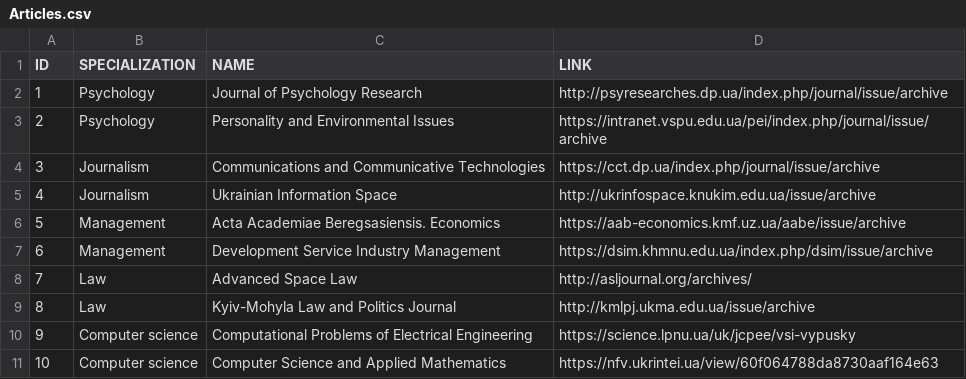
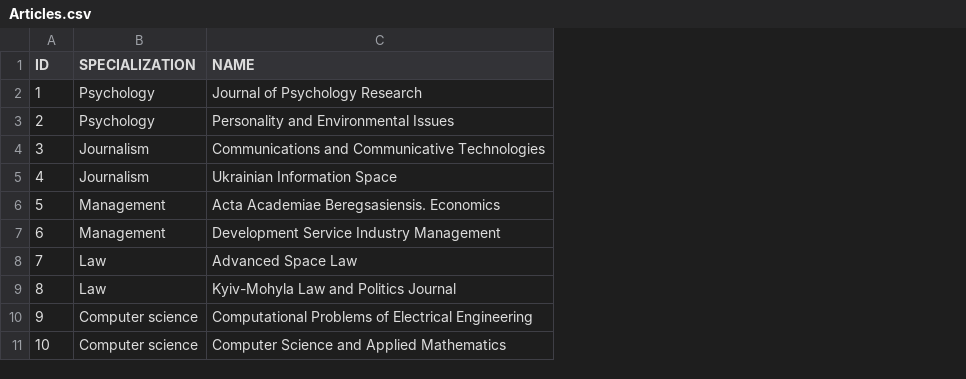
Before and after one commit to canco32/fp_lab_5, a CSV file: Articles.csv, drawn as a sheet; the diff names each change by its address in the sheet, - before the commit and + after, or states it on an @@ line.

```diff
--- a/Articles.csv
+++ b/Articles.csv
-column D (LINK), rows 2-11: http://psyresearches.dp.ua/index.php/journal/issue/archive | https://intranet.vspu.edu.ua/pei/index.php/journal/issue/archive | https://cct.dp.ua/index.php/journal/issue/archive | http://ukrinfospace.knukim.edu.ua/issue/archive | https://aab-economics.kmf.uz.ua/aabe/issue/archive | https://dsim.khmnu.edu.ua/index.php/dsim/issue/archive | http://asljournal.org/archives/ | http://kmlpj.ukma.edu.ua/issue/archive | https://science.lpnu.ua/uk/jcpee/vsi-vypusky | https://nfv.ukrintei.ua/view/60f064788da8730aaf164e63
```
Also changed, not shown: 1 other file.
